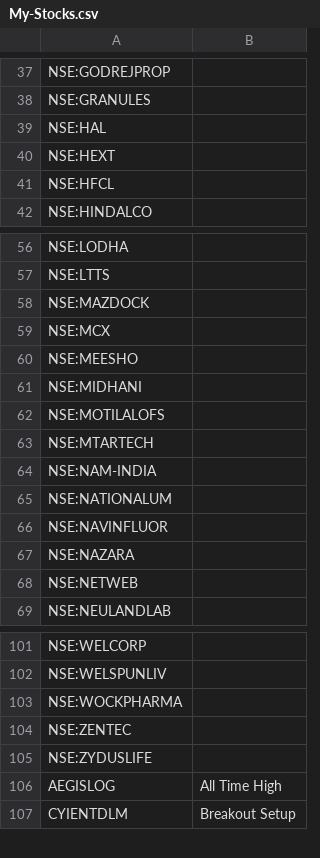
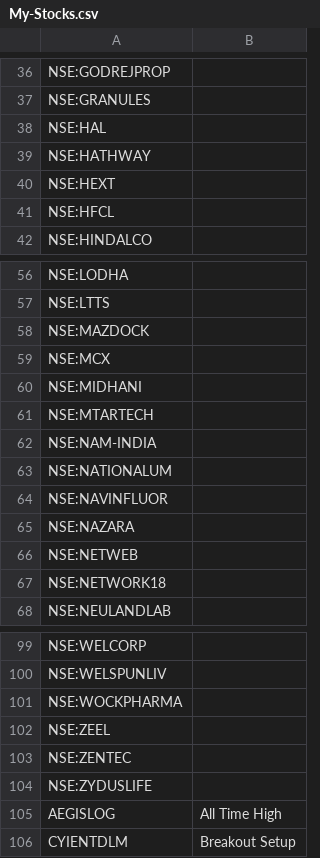
Before and after one commit to surajpjoshi/rsi-trading-system, a CSV file: My-Stocks.csv, drawn as a sheet; only a part is shown, gaps mark what is left out; removed rows and columns are numbered as before the commit, all else as after; the diff covers the shown part only; the diff names each change by its address in the sheet, - before the commit and + after, or states it on an @@ line.

```diff
--- a/My-Stocks.csv
+++ b/My-Stocks.csv
+row 39: NSE:HATHWAY
-row 60: NSE:MEESHO
-row 62: NSE:MOTILALOFS
+row 67: NSE:NETWORK18
+row 102: NSE:ZEEL
```
Also changed, not shown: 3 added rows, 5 removed rows and 2 edited cells elsewhere in this file.
